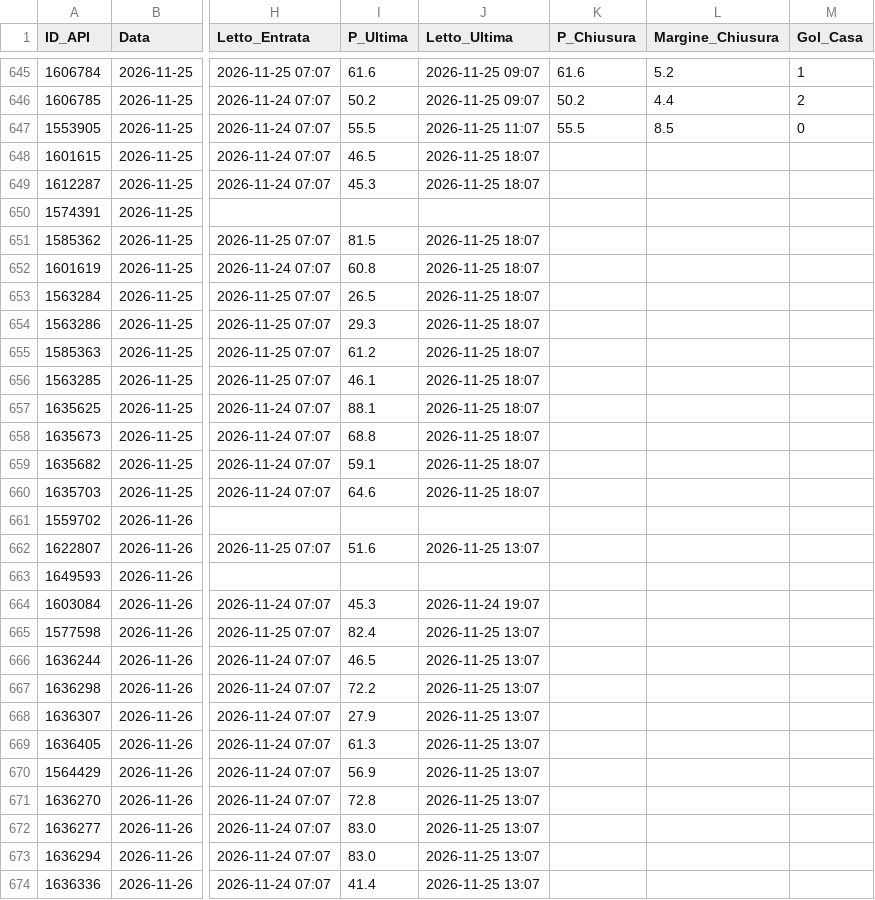
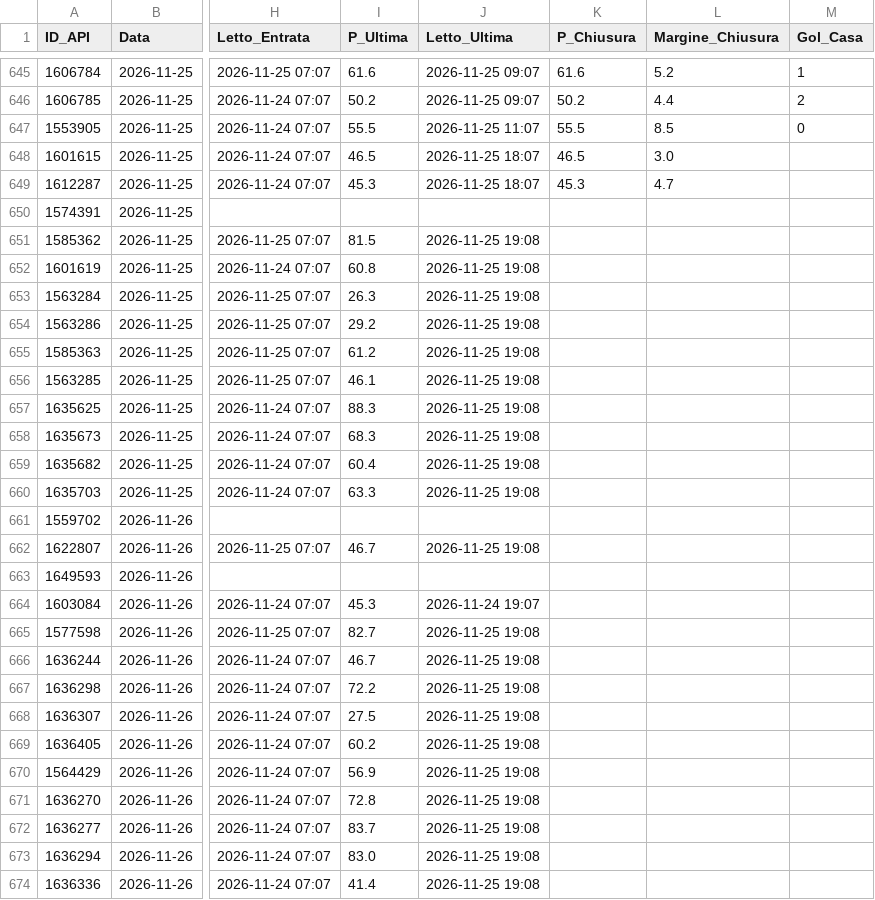
Before and after one commit to Caltiki/pronostici-repo, a CSV file: best_archivio.csv, drawn as a sheet; only a part is shown, gaps mark what is left out; the diff covers the shown part only; the diff names each change by its address in the sheet, - before the commit and + after, or states it on an @@ line.

```diff
--- a/best_archivio.csv
+++ b/best_archivio.csv
-K648 (P_Chiusura): (empty)
+K648 (P_Chiusura): 46.5
-L648 (Margine_Chiusura): (empty)
+L648 (Margine_Chiusura): 3.0
-K649 (P_Chiusura): (empty)
+K649 (P_Chiusura): 45.3
-L649 (Margine_Chiusura): (empty)
+L649 (Margine_Chiusura): 4.7
-J651:J660 (Letto_Ultima): 2026-11-25 18:07
+J651:J660 (Letto_Ultima): 2026-11-25 19:08
-I653 (P_Ultima): 26.5
+I653 (P_Ultima): 26.3
-I654 (P_Ultima): 29.3
+I654 (P_Ultima): 29.2
-I657 (P_Ultima): 88.1
+I657 (P_Ultima): 88.3
-I658 (P_Ultima): 68.8
+I658 (P_Ultima): 68.3
-I659 (P_Ultima): 59.1
+I659 (P_Ultima): 60.4
-I660 (P_Ultima): 64.6
+I660 (P_Ultima): 63.3
-I662 (P_Ultima): 51.6
+I662 (P_Ultima): 46.7
-J662 (Letto_Ultima): 2026-11-25 13:07
+J662 (Letto_Ultima): 2026-11-25 19:08
-I665 (P_Ultima): 82.4
+I665 (P_Ultima): 82.7
-J665:J674 (Letto_Ultima): 2026-11-25 13:07
+J665:J674 (Letto_Ultima): 2026-11-25 19:08
-I666 (P_Ultima): 46.5
+I666 (P_Ultima): 46.7
-I668 (P_Ultima): 27.9
+I668 (P_Ultima): 27.5
-I669 (P_Ultima): 61.3
+I669 (P_Ultima): 60.2
-I672 (P_Ultima): 83.0
+I672 (P_Ultima): 83.7
```
Also changed, not shown: 109 edited cells elsewhere in this file, altribook_archivio.csv, pinnacle_archivio.csv, 31 other files.
